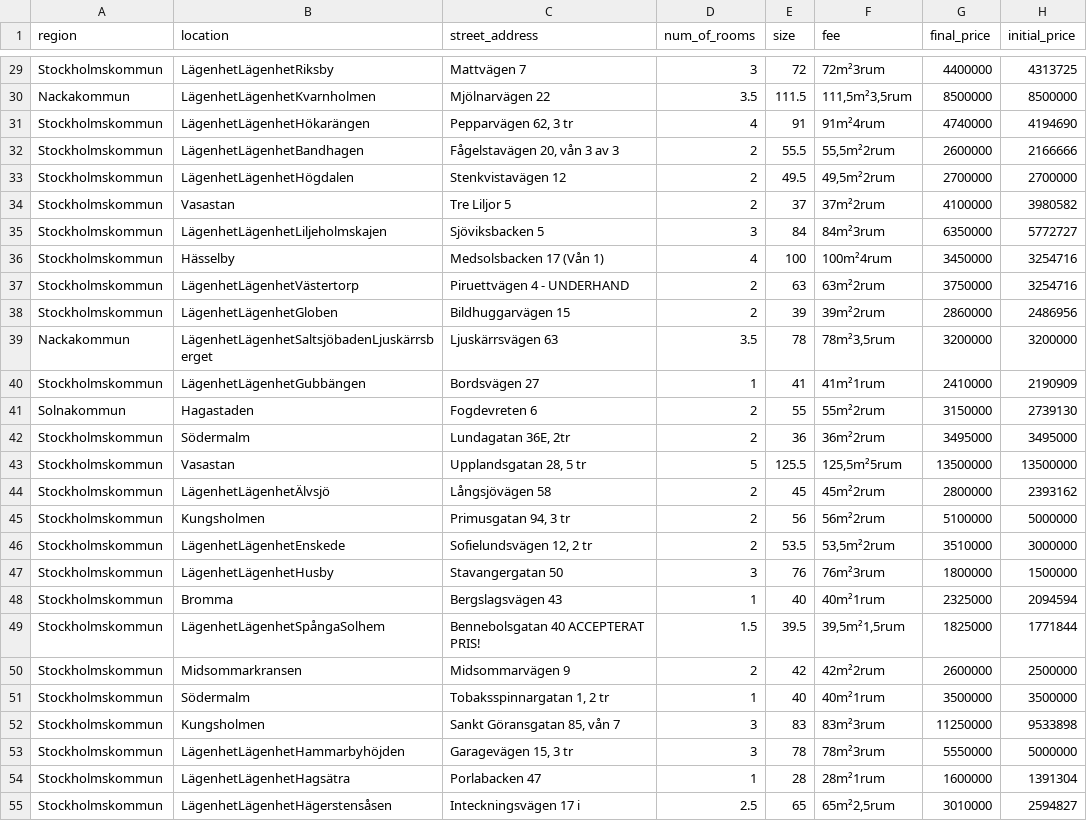
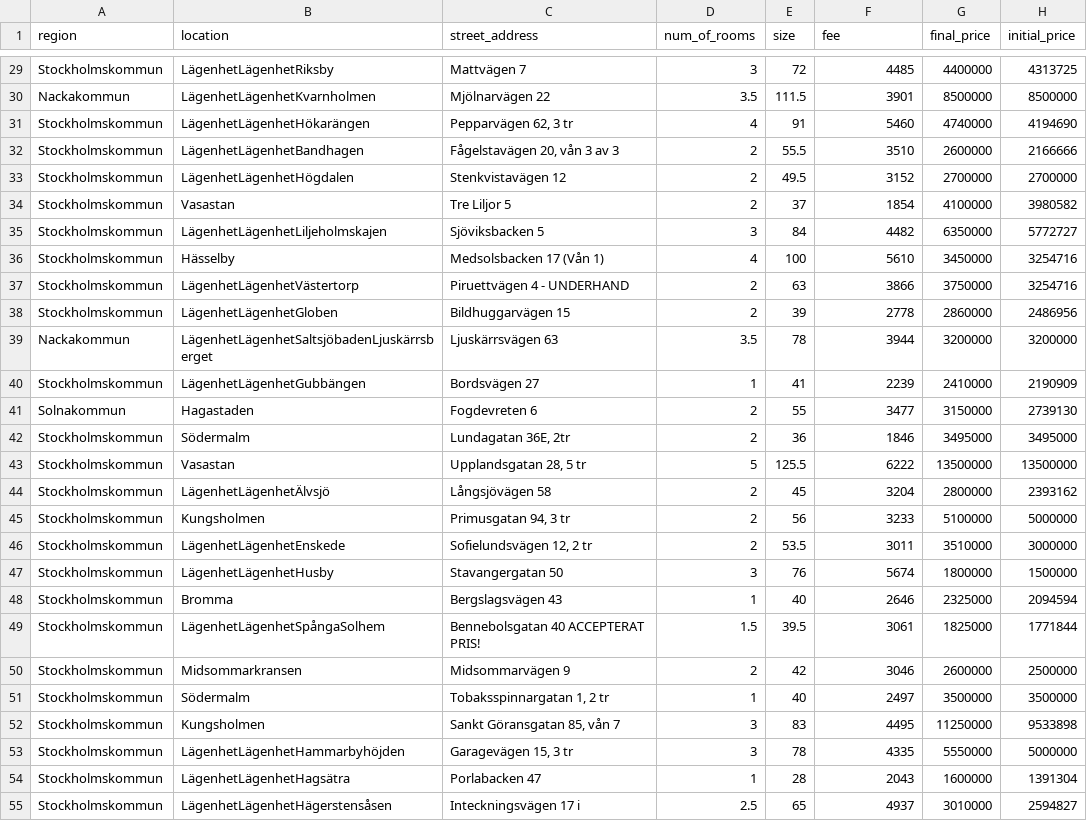
Before and after one commit to 1quest/GoHome2, a CSV file: csv/AAAA-housingprices.csv, drawn as a sheet; only a part is shown, gaps mark what is left out; the diff covers the shown part only; the diff names each change by its address in the sheet, - before the commit and + after, or states it on an @@ line.

```diff
--- a/csv/AAAA-housingprices.csv
+++ b/csv/AAAA-housingprices.csv
-F29 (fee): 72m²3rum
+F29 (fee): 4485
-F30 (fee): 111,5m²3,5rum
+F30 (fee): 3901
-F31 (fee): 91m²4rum
+F31 (fee): 5460
-F32 (fee): 55,5m²2rum
+F32 (fee): 3510
-F33 (fee): 49,5m²2rum
+F33 (fee): 3152
-F34 (fee): 37m²2rum
+F34 (fee): 1854
-F35 (fee): 84m²3rum
+F35 (fee): 4482
-F36 (fee): 100m²4rum
+F36 (fee): 5610
-F37 (fee): 63m²2rum
+F37 (fee): 3866
-F38 (fee): 39m²2rum
+F38 (fee): 2778
-F39 (fee): 78m²3,5rum
+F39 (fee): 3944
-F40 (fee): 41m²1rum
+F40 (fee): 2239
-F41 (fee): 55m²2rum
+F41 (fee): 3477
-F42 (fee): 36m²2rum
+F42 (fee): 1846
-F43 (fee): 125,5m²5rum
+F43 (fee): 6222
-F44 (fee): 45m²2rum
+F44 (fee): 3204
-F45 (fee): 56m²2rum
+F45 (fee): 3233
-F46 (fee): 53,5m²2rum
+F46 (fee): 3011
-F47 (fee): 76m²3rum
+F47 (fee): 5674
-F48 (fee): 40m²1rum
+F48 (fee): 2646
-F49 (fee): 39,5m²1,5rum
+F49 (fee): 3061
-F50 (fee): 42m²2rum
+F50 (fee): 3046
-F51 (fee): 40m²1rum
+F51 (fee): 2497
-F52 (fee): 83m²3rum
+F52 (fee): 4495
-F53 (fee): 78m²3rum
+F53 (fee): 4335
-F54 (fee): 28m²1rum
+F54 (fee): 2043
-F55 (fee): 65m²2,5rum
+F55 (fee): 4937
```
Also changed, not shown: 73 edited cells elsewhere in this file, 2 other files.
